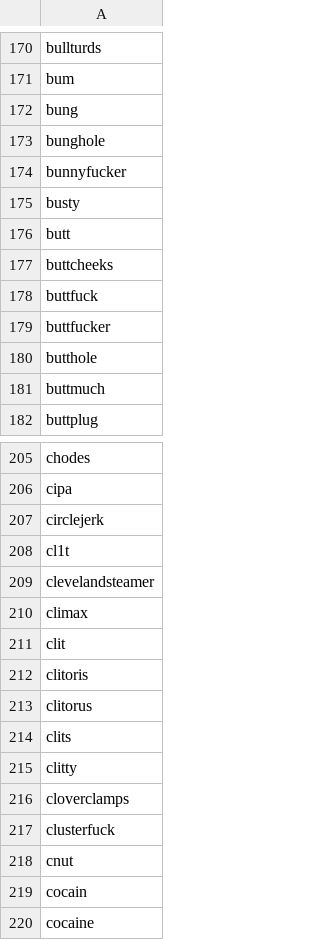
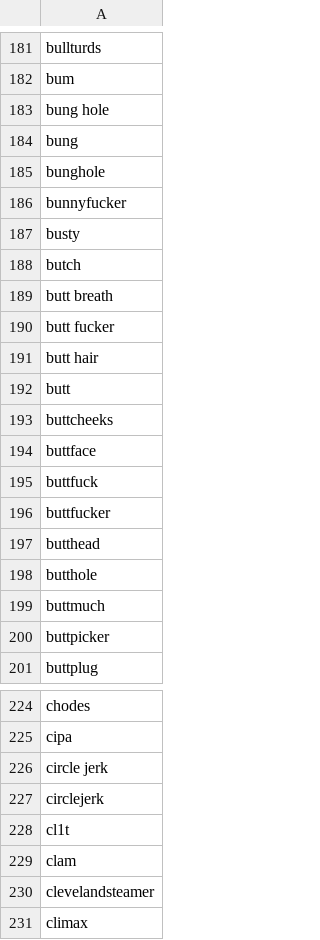
Before and after one commit to saadeghi/curse, a CSV file: english.csv, drawn as a sheet; only a part is shown, gaps mark what is left out; the shorter side is filled out with more unchanged rows; the diff covers the shown part only; the diff names each change by its address in the sheet, - before the commit and + after, or states it on an @@ line.

Commit message:
Update english.csv

```diff
--- a/english.csv
+++ b/english.csv
+row 183: bung hole
+row 188: butch
+row 189: butt breath
+row 190: butt fucker
+row 191: butt hair
+row 194: buttface
+row 197: butthead
+row 200: buttpicker
+row 226: circle jerk
+row 229: clam
```
Also changed, not shown: 35 added rows elsewhere in this file.
